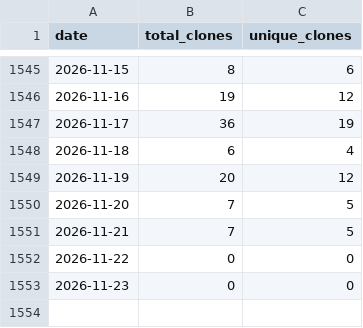
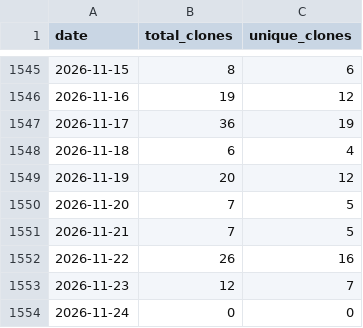
Before and after one commit to wumphlett/COMP-4300, a CSV file: .traffic/clones.csv, drawn as a sheet; only a part is shown, gaps mark what is left out.

Commit message:
Updating repository traffic

```diff
--- a/.traffic/clones.csv
+++ b/.traffic/clones.csv
@@ -1551,3 +1551,4 @@ date,total_clones,unique_clones
 2026-11-21,7,5
-2026-11-22,0,0
-2026-11-23,0,0
+2026-11-22,26,16
+2026-11-23,12,7
+2026-11-24,0,0
```
Also changed, not shown: .traffic/views.csv, 3 other files.
